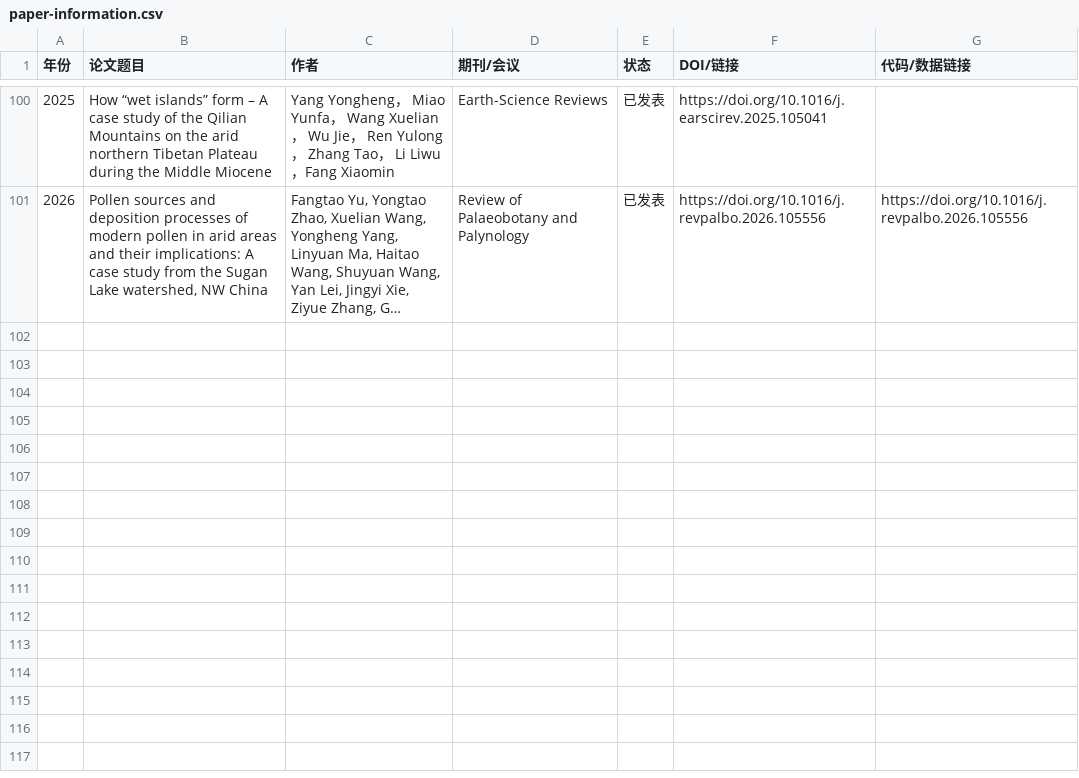
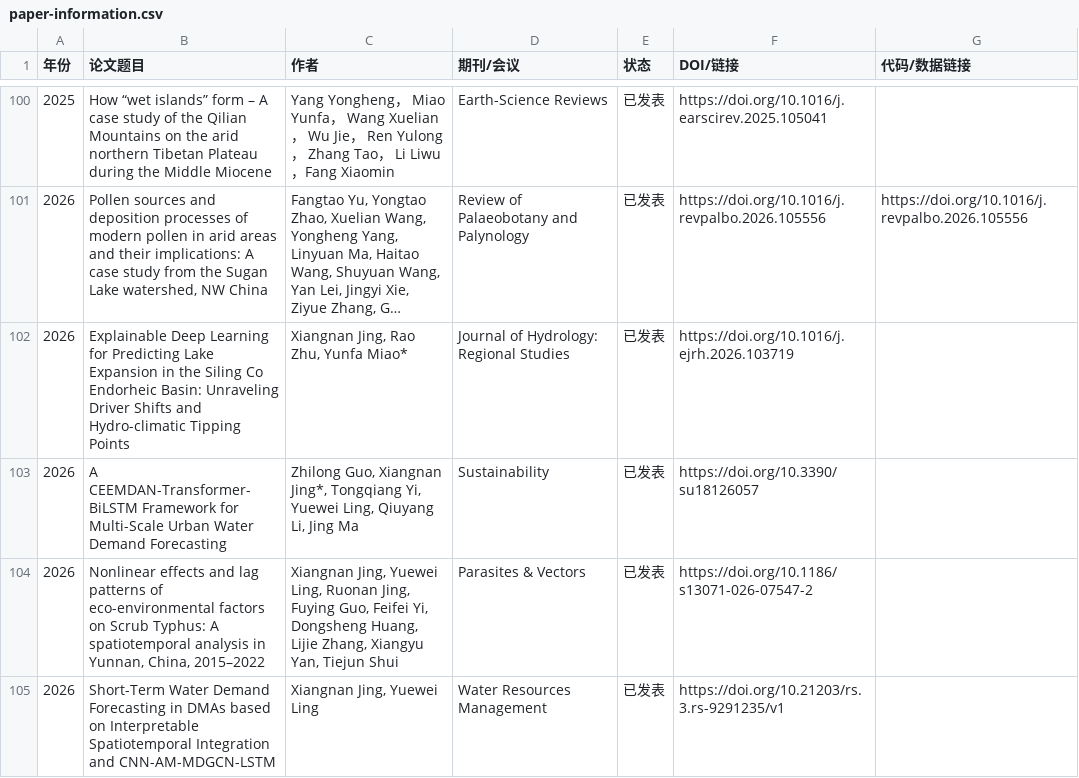
Before and after one commit to miaoyunfa-lab/miaoyunfa-lab.github.io, a CSV file: _raw_data/paper-information.csv, drawn as a sheet; only a part is shown, gaps mark what is left out; long unchanged cells end in …; the diff names each change by its address in the sheet, - before the commit and + after, or states it on an @@ line.

Commit message:
Add Xiangnan Jing publications and award

```diff
--- a/_raw_data/paper-information.csv
+++ b/_raw_data/paper-information.csv
+row 102: 2026 | Explainable Deep Learning for Predicting Lake Expansion in the Siling Co Endorheic Basin: Unraveling Driver Shifts and Hydro-climatic Tipping Points | Xiangnan Jing, Rao Zhu, Yunfa Miao* | Journal of Hydrology: Regional Studies | 已发表 | https://doi.org/10.1016/j.ejrh.2026.103719
+row 103: 2026 | A CEEMDAN-Transformer-BiLSTM Framework for Multi-Scale Urban Water Demand Forecasting | Zhilong Guo, Xiangnan Jing*, Tongqiang Yi, Yuewei Ling, Qiuyang Li, Jing Ma | Sustainability | 已发表 | https://doi.org/10.3390/su18126057
+row 104: 2026 | Nonlinear effects and lag patterns of eco-environmental factors on Scrub Typhus: A spatiotemporal analysis in Yunnan, China, 2015–2022 | Xiangnan Jing, Yuewei Ling, Ruonan Jing, Fuying Guo, Feifei Yi, Dongsheng Huang, Lijie Zhang, Xiangyu Yan, Tiejun Shui | Parasites & Vectors | 已发表 | https://doi.org/10.1186/s13071-026-07547-2
+row 105: 2026 | Short-Term Water Demand Forecasting in DMAs based on Interpretable Spatiotemporal Integration and CNN-AM-MDGCN-LSTM | Xiangnan Jing, Yuewei Ling | Water Resources Management | 已发表 | https://doi.org/10.21203/rs.3.rs-9291235/v1
```
Also changed, not shown: 3 other files.
